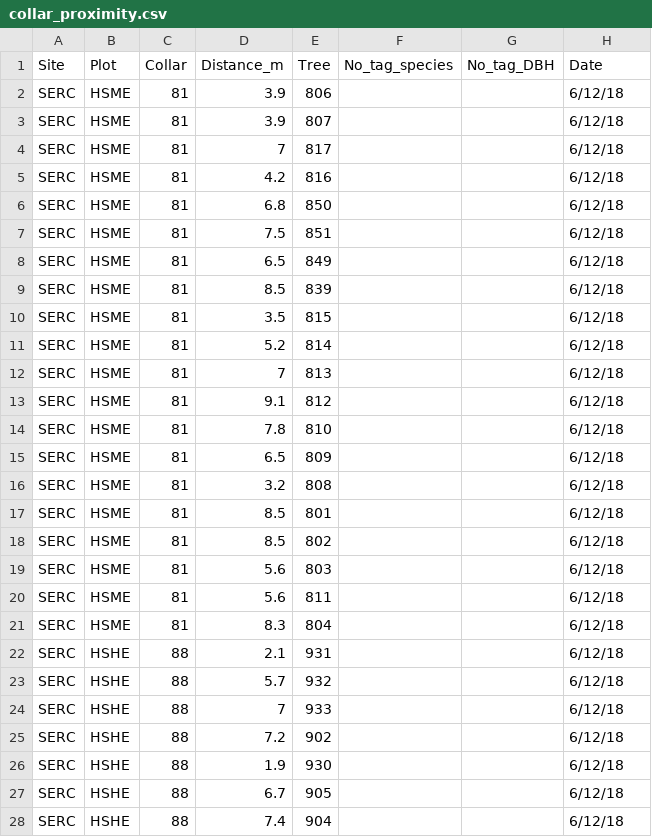
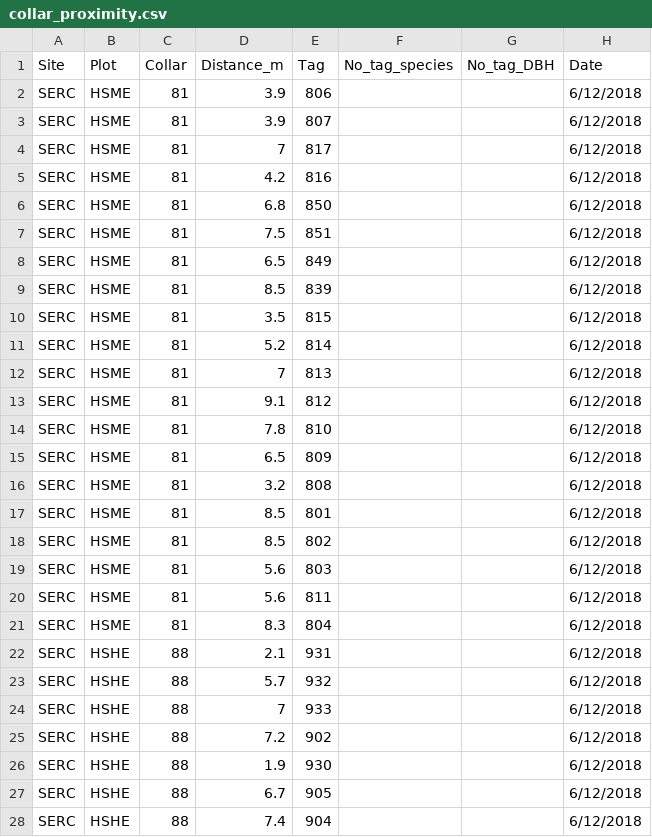
Before and after one commit to PNNL-PREMIS/PREMIS-ghg, a CSV file: inventory_data/collar_proximity.csv, drawn as a sheet; only a part is shown; the diff covers the shown part only.

```diff
--- a/inventory_data/collar_proximity.csv
+++ b/inventory_data/collar_proximity.csv
@@ -1,28 +1,28 @@
-Site,Plot,Collar,Distance_m,Tree,No_tag_species,No_tag_DBH,Date
-SERC,HSME,81,3.9,806,,,6/12/18
-SERC,HSME,81,3.9,807,,,6/12/18
-SERC,HSME,81,7,817,,,6/12/18
-SERC,HSME,81,4.2,816,,,6/12/18
-SERC,HSME,81,6.8,850,,,6/12/18
-SERC,HSME,81,7.5,851,,,6/12/18
-SERC,HSME,81,6.5,849,,,6/12/18
-SERC,HSME,81,8.5,839,,,6/12/18
-SERC,HSME,81,3.5,815,,,6/12/18
-SERC,HSME,81,5.2,814,,,6/12/18
-SERC,HSME,81,7,813,,,6/12/18
-SERC,HSME,81,9.1,812,,,6/12/18
-SERC,HSME,81,7.8,810,,,6/12/18
-SERC,HSME,81,6.5,809,,,6/12/18
-SERC,HSME,81,3.2,808,,,6/12/18
-SERC,HSME,81,8.5,801,,,6/12/18
-SERC,HSME,81,8.5,802,,,6/12/18
-SERC,HSME,81,5.6,803,,,6/12/18
-SERC,HSME,81,5.6,811,,,6/12/18
-SERC,HSME,81,8.3,804,,,6/12/18
-SERC,HSHE,88,2.1,931,,,6/12/18
-SERC,HSHE,88,5.7,932,,,6/12/18
-SERC,HSHE,88,7,933,,,6/12/18
-SERC,HSHE,88,7.2,902,,,6/12/18
-SERC,HSHE,88,1.9,930,,,6/12/18
-SERC,HSHE,88,6.7,905,,,6/12/18
-SERC,HSHE,88,7.4,904,,,6/12/18
+Site,Plot,Collar,Distance_m,Tag,No_tag_species,No_tag_DBH,Date
+SERC,HSME,81,3.9,806,,,6/12/2018
+SERC,HSME,81,3.9,807,,,6/12/2018
+SERC,HSME,81,7,817,,,6/12/2018
+SERC,HSME,81,4.2,816,,,6/12/2018
+SERC,HSME,81,6.8,850,,,6/12/2018
+SERC,HSME,81,7.5,851,,,6/12/2018
+SERC,HSME,81,6.5,849,,,6/12/2018
+SERC,HSME,81,8.5,839,,,6/12/2018
+SERC,HSME,81,3.5,815,,,6/12/2018
+SERC,HSME,81,5.2,814,,,6/12/2018
+SERC,HSME,81,7,813,,,6/12/2018
+SERC,HSME,81,9.1,812,,,6/12/2018
+SERC,HSME,81,7.8,810,,,6/12/2018
+SERC,HSME,81,6.5,809,,,6/12/2018
+SERC,HSME,81,3.2,808,,,6/12/2018
+SERC,HSME,81,8.5,801,,,6/12/2018
+SERC,HSME,81,8.5,802,,,6/12/2018
+SERC,HSME,81,5.6,803,,,6/12/2018
+SERC,HSME,81,5.6,811,,,6/12/2018
+SERC,HSME,81,8.3,804,,,6/12/2018
+SERC,HSHE,88,2.1,931,,,6/12/2018
+SERC,HSHE,88,5.7,932,,,6/12/2018
+SERC,HSHE,88,7,933,,,6/12/2018
+SERC,HSHE,88,7.2,902,,,6/12/2018
+SERC,HSHE,88,1.9,930,,,6/12/2018
+SERC,HSHE,88,6.7,905,,,6/12/2018
+SERC,HSHE,88,7.4,904,,,6/12/2018
```
Also changed, not shown: 8 edited cells elsewhere in this file, inventory_data/inventory.csv, 2 other files.
